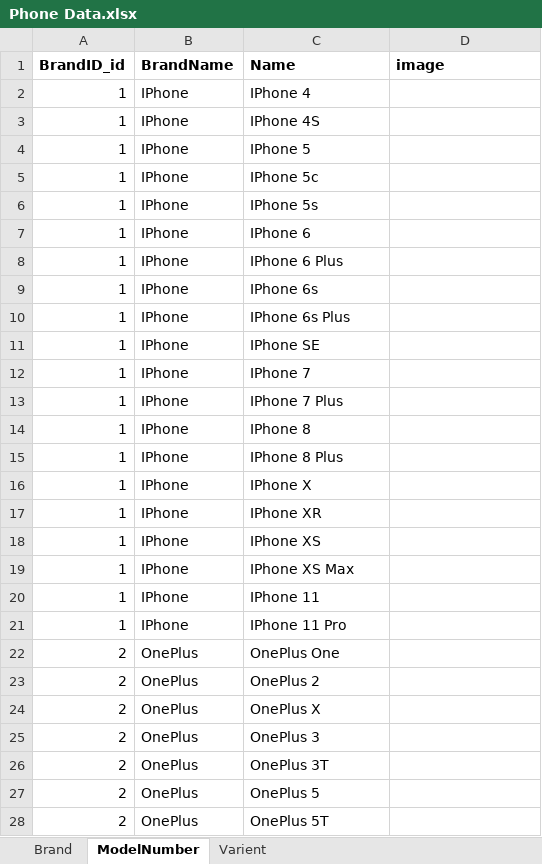
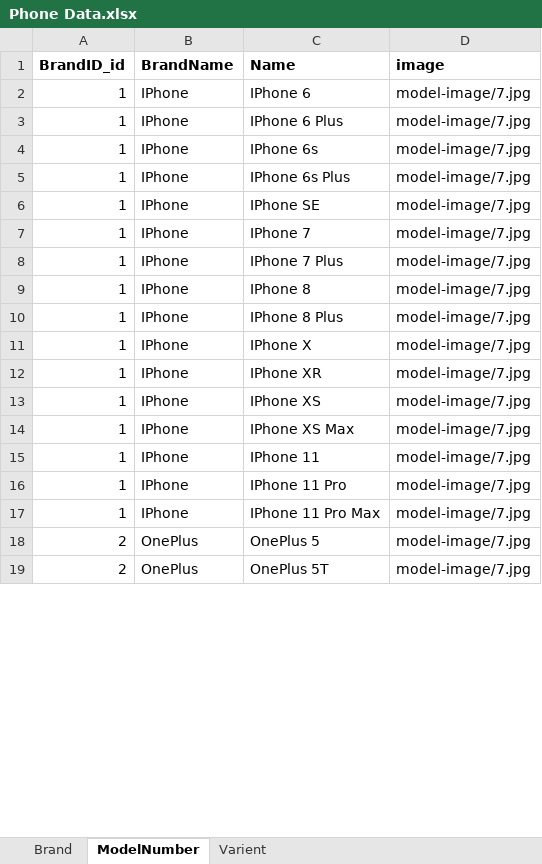
Before and after one commit to hiteshsankhat/CellSell, an Excel workbook: Phone Data.xlsx, sheet ModelNumber, drawn as a sheet; only a part is shown; values as stored, in another font and other column widths than the file's, no borders; removed rows and columns are numbered as before the commit, all else as after; the diff covers the shown part only; the diff names each change by its address in the sheet, - before the commit and + after, or states it on an @@ line.

```diff
--- a/Phone Data.xlsx (sheet ModelNumber)
+++ b/Phone Data.xlsx (sheet ModelNumber)
-row 2: 1 | IPhone | IPhone 4
-row 3: 1 | IPhone | IPhone 4S
-row 4: 1 | IPhone | IPhone 5
-row 5: 1 | IPhone | IPhone 5c
-row 6: 1 | IPhone | IPhone 5s
-D2:D16 (image): (empty)
+D2:D16 (image): model-image/7.jpg
-row 22: 2 | OnePlus | OnePlus One
-row 23: 2 | OnePlus | OnePlus 2
-row 24: 2 | OnePlus | OnePlus X
-row 25: 2 | OnePlus | OnePlus 3
-row 26: 2 | OnePlus | OnePlus 3T
+row 17: 1 | IPhone | IPhone 11 Pro Max | model-image/7.jpg
-D18:D19 (image): (empty)
+D18:D19 (image): model-image/7.jpg
```
Also changed, not shown: 1 added row and 6 edited cells elsewhere in this sheet, sheet Varient, sheet Brand, 22 other files.
